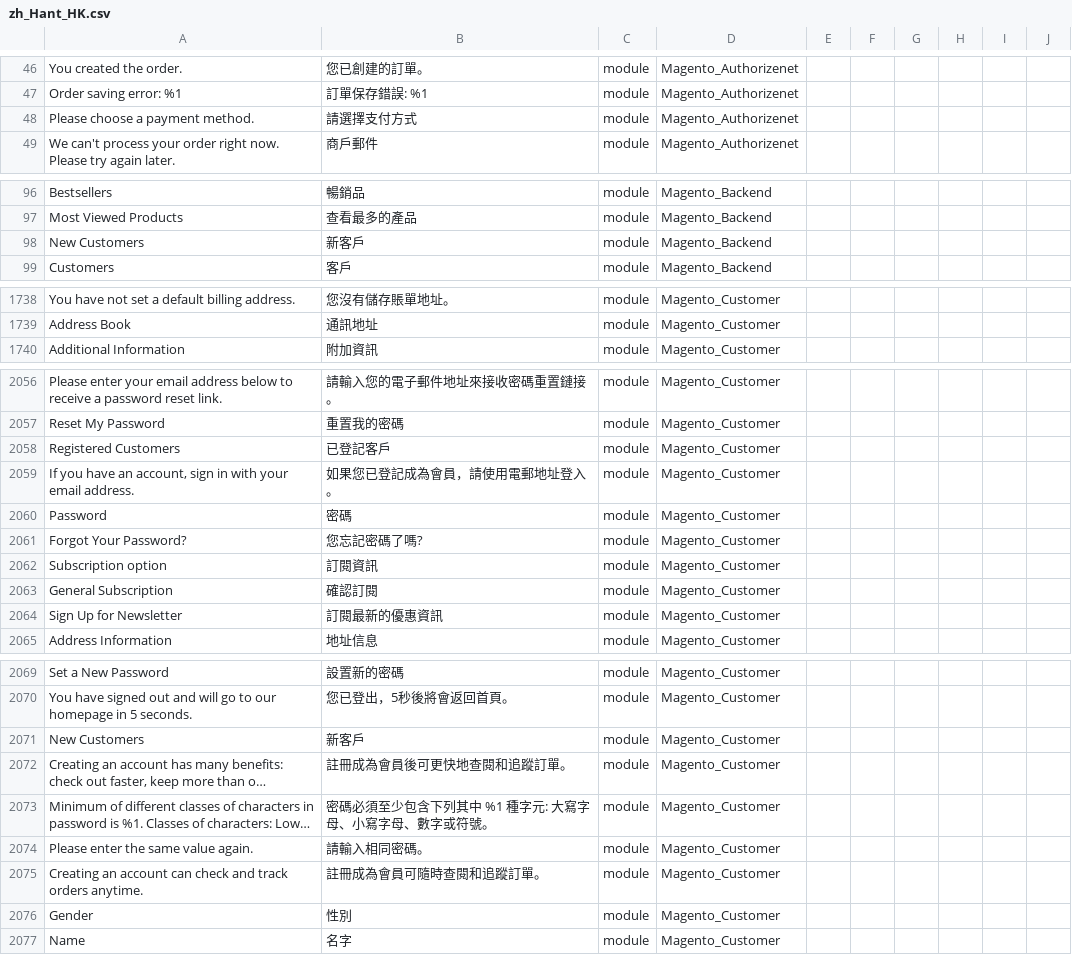
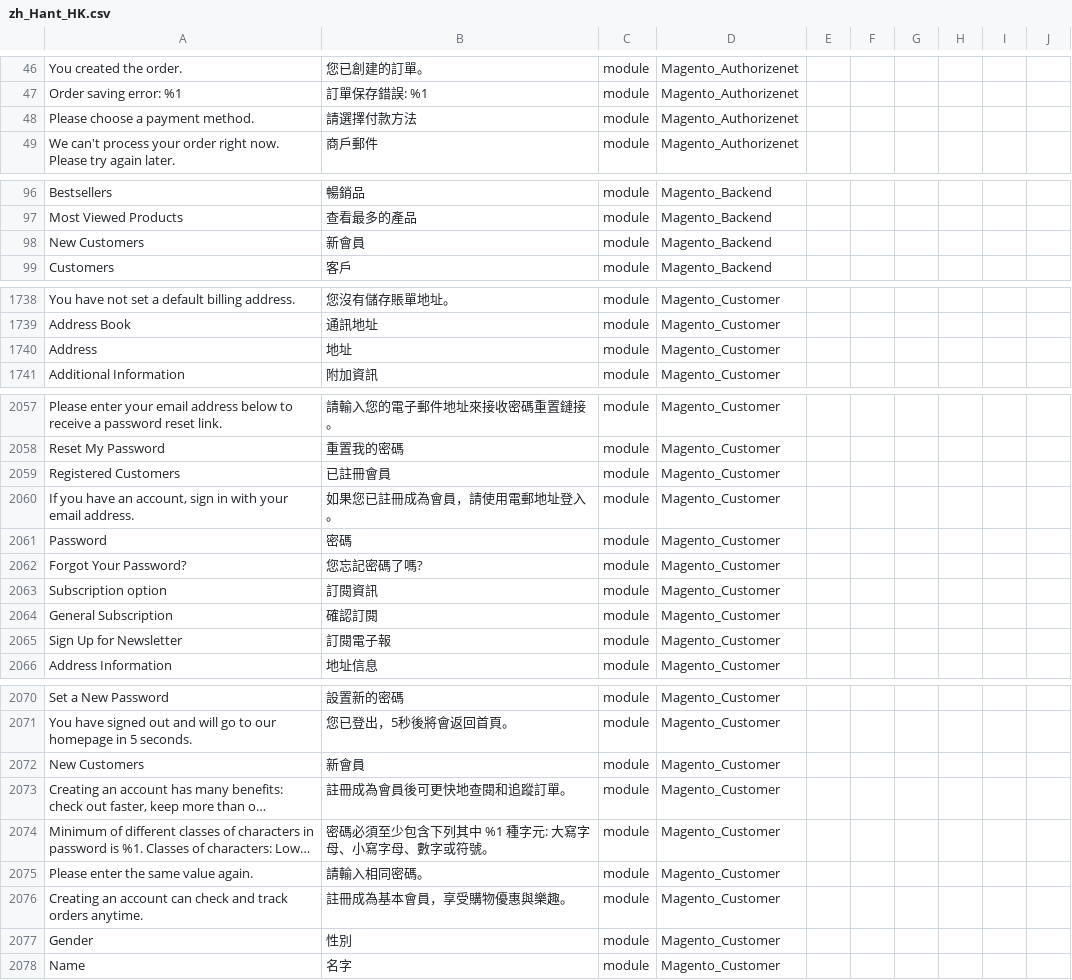
Before and after one commit to raymanjhc/Magento2Language-zh_Hant_HK, a CSV file: zh_Hant_HK.csv, drawn as a sheet; only a part is shown, gaps mark what is left out; long unchanged cells end in …; addresses are those after the commit; the diff covers the shown part only; the diff names each change by its address in the sheet, - before the commit and + after, or states it on an @@ line.

Commit message:
update translate

```diff
--- a/zh_Hant_HK.csv
+++ b/zh_Hant_HK.csv
-B48: 請選擇支付方式
+B48: 請選擇付款方法
-B98: 新客戶
+B98: 新會員
+row 1740: Address | 地址 | module | Magento_Customer
-B2059: 已登記客戶
+B2059: 已註冊會員
-B2060: 如果您已登記成為會員，請使用電郵地址登入。
+B2060: 如果您已註冊成為會員，請使用電郵地址登入。
-B2065: 訂閱最新的優惠資訊
+B2065: 訂閱電子報
-B2072: 新客戶
+B2072: 新會員
-B2076: 註冊成為會員可隨時查閱和追蹤訂單。
+B2076: 註冊成為基本會員，享受購物優惠與樂趣。
```
Also changed, not shown: 10 edited cells elsewhere in this file.
